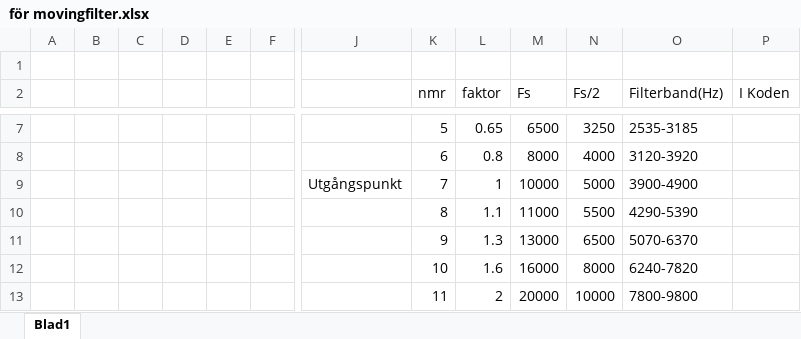
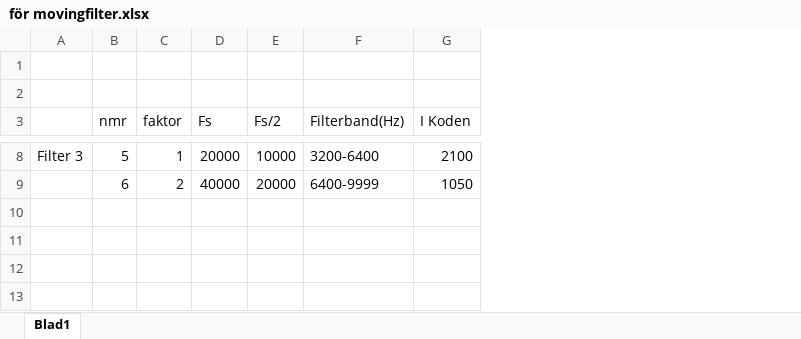
Before and after one commit to yggdrasil73/eximinationsarbete2017, an Excel workbook: Movingfilter/för movingfilter.xlsx, sheet Blad1, drawn as a sheet; only a part is shown, gaps mark what is left out; values as stored, in another font and other column widths than the file's, no borders; removed rows and columns are numbered as before the commit, all else as after; rows hold the shown columns only; the diff covers the shown part only; the diff names each change by its address in the sheet, - before the commit and + after, or states it on an @@ line.

Commit message:
LCD,Bandstop,movingfilterband,vanliga filtren

```diff
--- a/Movingfilter/för movingfilter.xlsx (sheet Blad1)
+++ b/Movingfilter/för movingfilter.xlsx (sheet Blad1)
-column A, empty
-column B, empty
-column C, empty
-column D, empty
-column E, empty
-column F, empty
-column J, empty
+column A, row 8: Filter 3
+row 1: (empty)
-C8 (faktor): 0.65
+C8 (faktor): 1
-D8 (Fs): 6500
+D8 (Fs): 20000
-E8 (Fs/2): 3250
+E8 (Fs/2): 10000
-F8 (Filterband(Hz)): 2535-3185
+F8 (Filterband(Hz)): 3200-6400
-G8 (I Koden): (empty)
+G8 (I Koden): 2100
-C9 (faktor): 0.8
+C9 (faktor): 2
-D9 (Fs): 8000
+D9 (Fs): 40000
-E9 (Fs/2): 4000
+E9 (Fs/2): 20000
-F9 (Filterband(Hz)): 3120-3920
+F9 (Filterband(Hz)): 6400-9999
-G9 (I Koden): (empty)
+G9 (I Koden): 1050
-row 9:  |  |  |  |  |  | Utgångspunkt | 7 | 1 | 10000 | 5000 | 3900-4900
-row 10:  |  |  |  |  |  |  | 8 | 1.1 | 11000 | 5500 | 4290-5390
-row 11:  |  |  |  |  |  |  | 9 | 1.3 | 13000 | 6500 | 5070-6370
-row 12:  |  |  |  |  |  |  | 10 | 1.6 | 16000 | 8000 | 6240-7820
-row 13:  |  |  |  |  |  |  | 11 | 2 | 20000 | 10000 | 7800-9800
```
Also changed, not shown: 3 removed columns and 20 edited cells elsewhere in this sheet, 48 other files.
